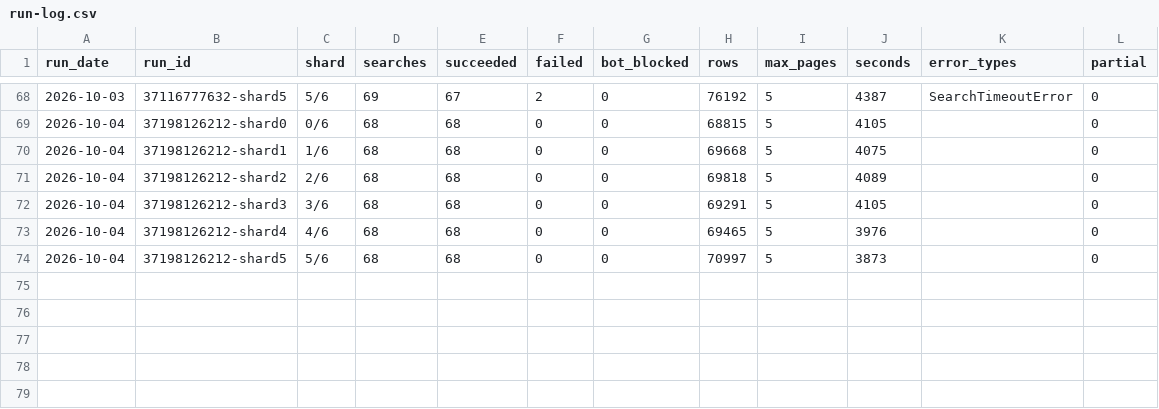
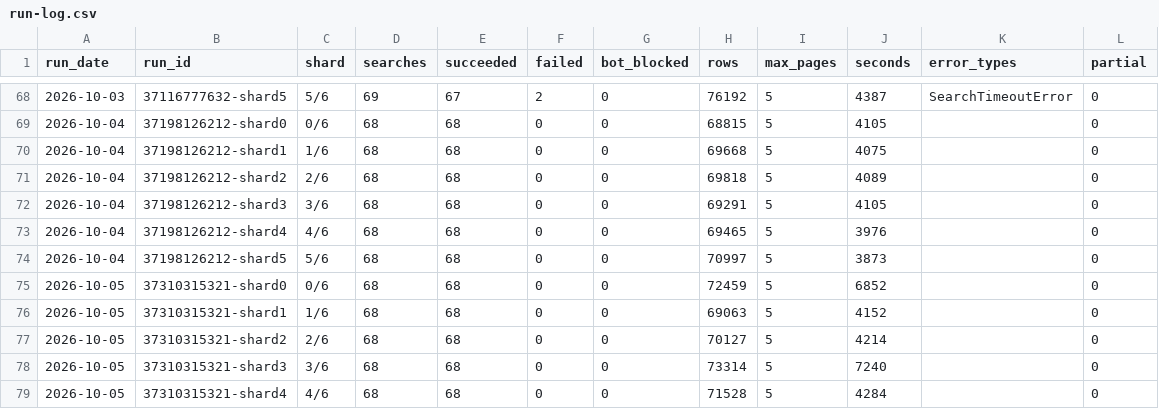
Before and after one commit to MichaelRogerGarrity/flight-fare-scraper, a CSV file: run-log.csv, drawn as a sheet; only a part is shown, gaps mark what is left out; the diff names each change by its address in the sheet, - before the commit and + after, or states it on an @@ line.

```diff
--- a/run-log.csv
+++ b/run-log.csv
+row 75: 2026-10-05 | 37310315321-shard0 | 0/6 | 68 | 68 | 0 | 0 | 72459 | 5 | 6852 |  | 0
+row 76: 2026-10-05 | 37310315321-shard1 | 1/6 | 68 | 68 | 0 | 0 | 69063 | 5 | 4152 |  | 0
+row 77: 2026-10-05 | 37310315321-shard2 | 2/6 | 68 | 68 | 0 | 0 | 70127 | 5 | 4214 |  | 0
+row 78: 2026-10-05 | 37310315321-shard3 | 3/6 | 68 | 68 | 0 | 0 | 73314 | 5 | 7240 |  | 0
+row 79: 2026-10-05 | 37310315321-shard4 | 4/6 | 68 | 68 | 0 | 0 | 71528 | 5 | 4284 |  | 0
```
